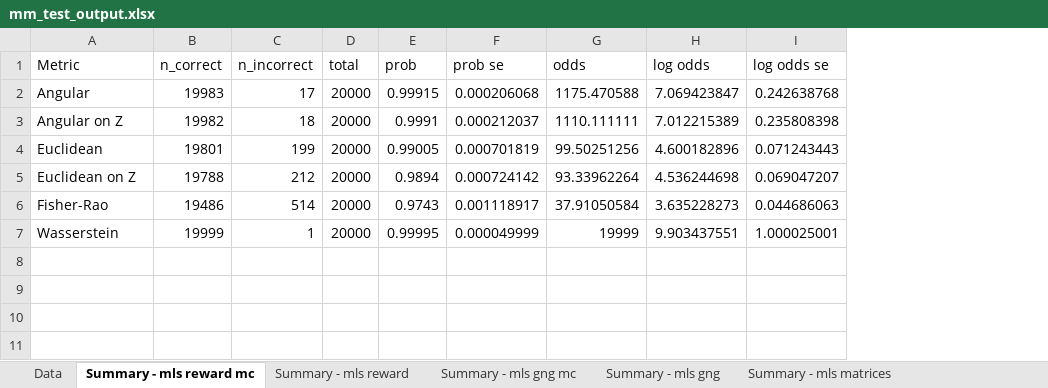
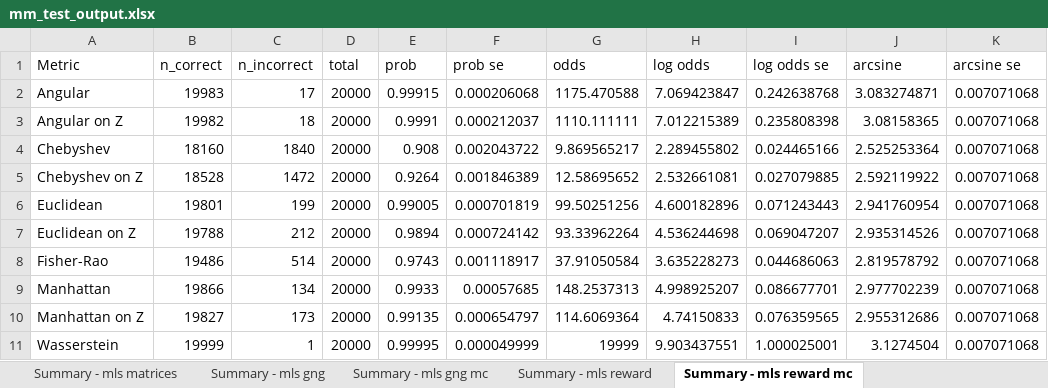
Before and after one commit to misterriley/matrix-metrics, an Excel workbook: mm_test_output.xlsx, sheet Summary - mls reward mc, drawn as a sheet; values as stored, in another font and other column widths than the file's, no borders; charts and pictures not drawn; addresses are those after the commit; the diff names each change by its address in the sheet, - before the commit and + after, or states it on an @@ line.

```diff
--- a/mm_test_output.xlsx (sheet Summary - mls reward mc)
+++ b/mm_test_output.xlsx (sheet Summary - mls reward mc)
@@ sheet tab order changed: Summary - mls matrices | Summary - mls gng | Summary - mls gng mc | Summary - mls reward | Summary - mls reward mc @@
+column J (arcsine), rows 2-3: 3.083274871 | 3.08158365; rows 6-8: 2.941760954 | 2.935314526 | 2.819578792; row 11: 3.1274504
+column K (arcsine se), rows 2-3: 0.007071068 | 0.007071068; rows 6-8: all 0.007071068; row 11: 0.007071068
+row 4: Chebyshev | 18160 | 1840 | 20000 | 0.908 | 0.002043722 | 9.869565217 | 2.289455802 | 0.024465166 | 2.525253364 | 0.007071068
+row 5: Chebyshev on Z | 18528 | 1472 | 20000 | 0.9264 | 0.001846389 | 12.58695652 | 2.532661081 | 0.027079885 | 2.592119922 | 0.007071068
+row 9: Manhattan | 19866 | 134 | 20000 | 0.9933 | 0.00057685 | 148.2537313 | 4.998925207 | 0.086677701 | 2.977702239 | 0.007071068
+row 10: Manhattan on Z | 19827 | 173 | 20000 | 0.99135 | 0.000654797 | 114.6069364 | 4.74150833 | 0.076359565 | 2.955312686 | 0.007071068
```
Also changed, not shown: sheet Data, sheet Summary - All, sheet Summary - mls reward, sheet Summary - IMAGEN sst, sheet Summary - IMAGEN mid, sheet Summary - mls gng, 2 more sheets, other sheet tabs, formulas that keep their value, charts or pictures, 7 other files.
